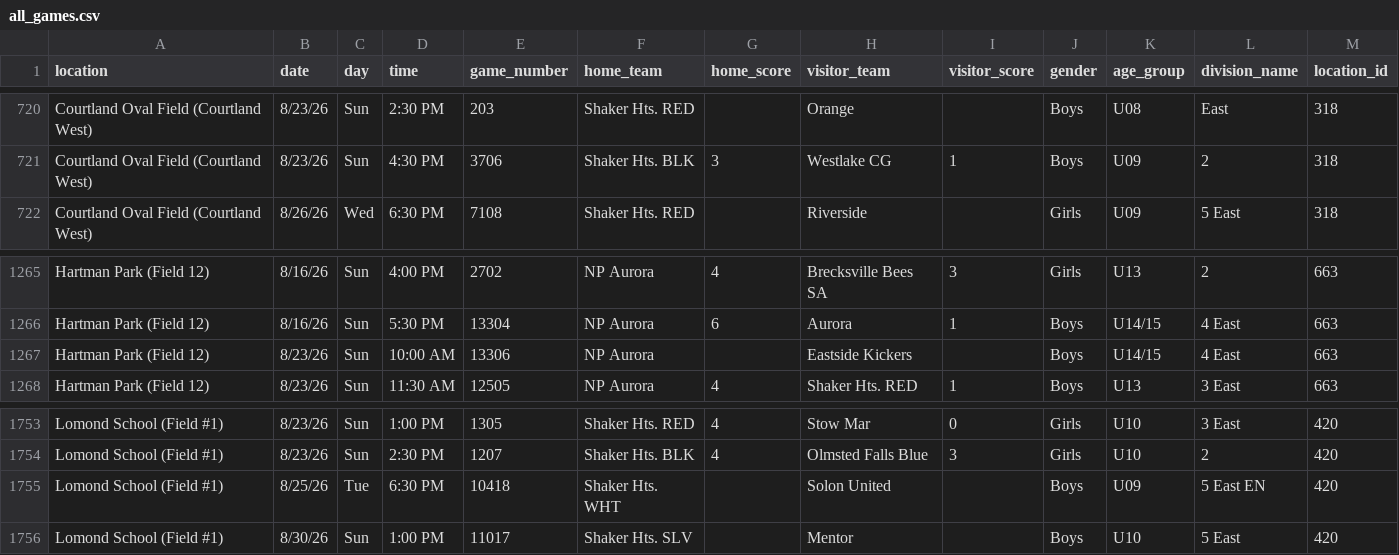
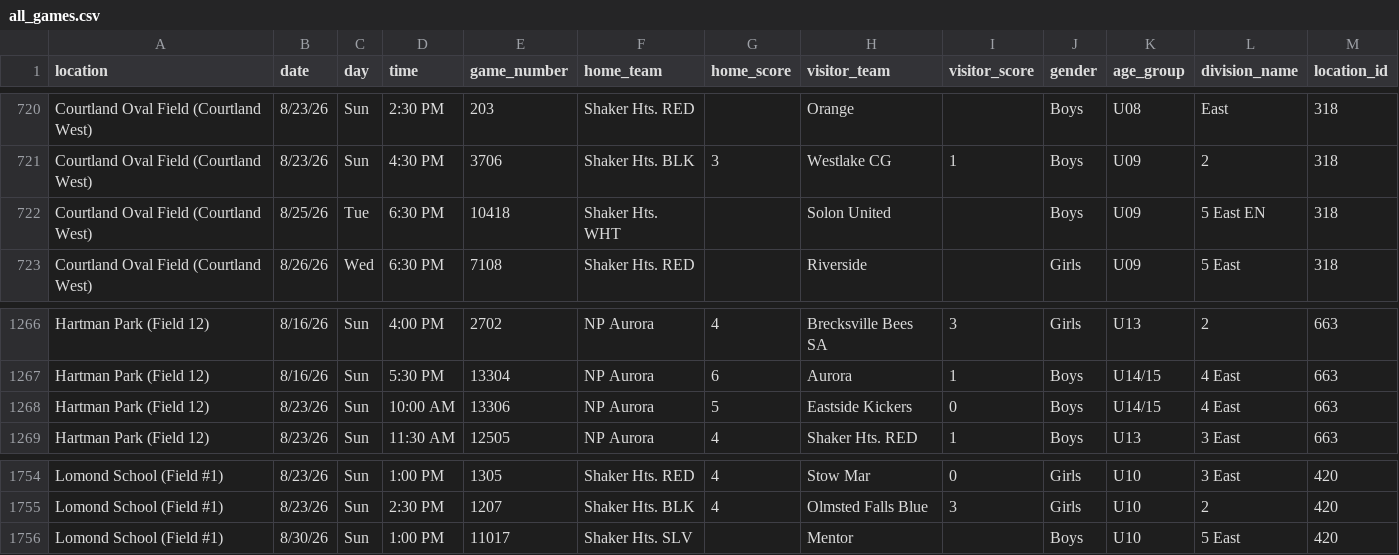
Before and after one commit to jp-ayyappan/soccer, a CSV file: Fall_2026/all_games.csv, drawn as a sheet; only a part is shown, gaps mark what is left out.

```diff
--- a/Fall_2026/all_games.csv
+++ b/Fall_2026/all_games.csv
@@ -721,2 +721,3 @@ Courtland Oval Field (Courtland West),8/23/26,Sun,2:30 PM,203,Shaker Hts.   RED,
 Courtland Oval Field (Courtland West),8/23/26,Sun,4:30 PM,3706,Shaker Hts.   BLK,3,Westlake   CG,1,Boys,U09,2,318
+Courtland Oval Field (Courtland West),8/25/26,Tue,6:30 PM,10418,Shaker Hts.   WHT,,Solon United,,Boys,U09,5 East EN,318
 Courtland Oval Field (Courtland West),8/26/26,Wed,6:30 PM,7108,Shaker Hts.   RED,,Riverside,,Girls,U09,5 East,318
@@ -1266,3 +1267,3 @@ Hartman Park (Field 12),8/16/26,Sun,4:00 PM,2702,NP Aurora,4,Brecksville Bees SA
 Hartman Park (Field 12),8/16/26,Sun,5:30 PM,13304,NP Aurora,6,Aurora,1,Boys,U14/15,4 East,663
-Hartman Park (Field 12),8/23/26,Sun,10:00 AM,13306,NP Aurora,,Eastside Kickers,,Boys,U14/15,4 East,663
+Hartman Park (Field 12),8/23/26,Sun,10:00 AM,13306,NP Aurora,5,Eastside Kickers,0,Boys,U14/15,4 East,663
 Hartman Park (Field 12),8/23/26,Sun,11:30 AM,12505,NP Aurora,4,Shaker Hts.   RED,1,Boys,U13,3 East,663
@@ -1754,3 +1755,2 @@ Lomond School (Field #1),8/23/26,Sun,1:00 PM,1305,Shaker Hts.   RED,4,Stow   Mar
 Lomond School (Field #1),8/23/26,Sun,2:30 PM,1207,Shaker Hts.   BLK,4,Olmsted Falls   Blue,3,Girls,U10,2,420
-Lomond School (Field #1),8/25/26,Tue,6:30 PM,10418,Shaker Hts.   WHT,,Solon United,,Boys,U09,5 East EN,420
 Lomond School (Field #1),8/30/26,Sun,1:00 PM,11017,Shaker Hts.   SLV,,Mentor,,Boys,U10,5 East,420
```
Also changed, not shown: Fall_2026/locations.csv, 5 other files.
